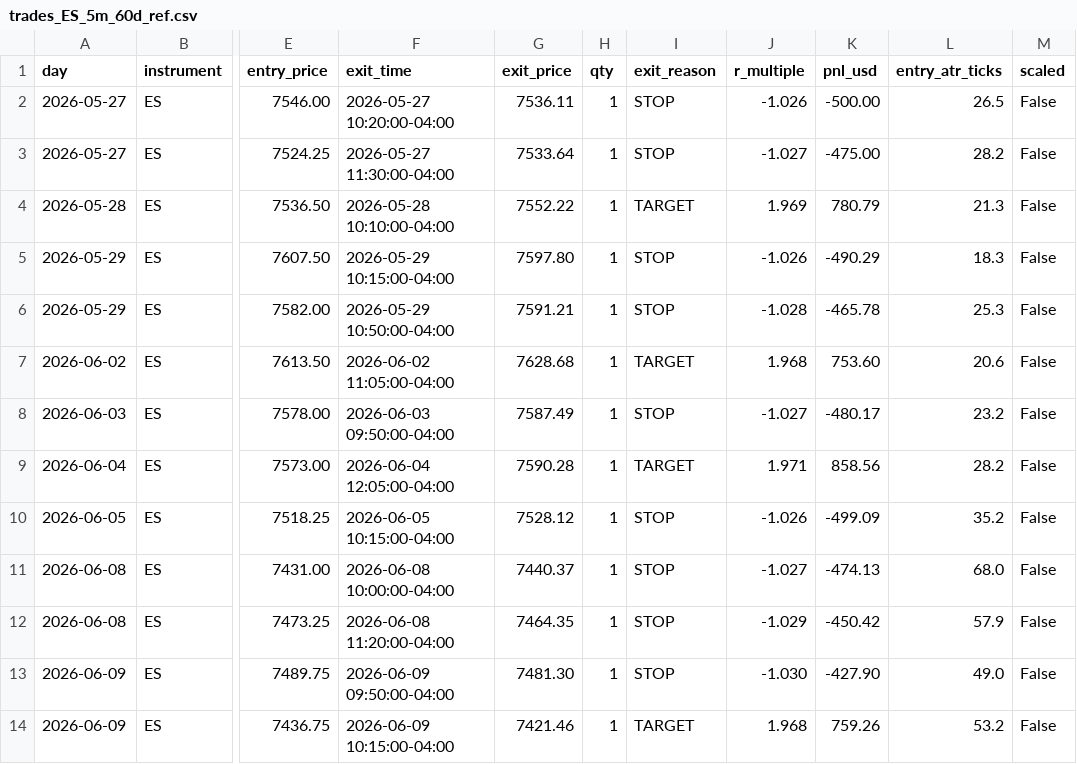
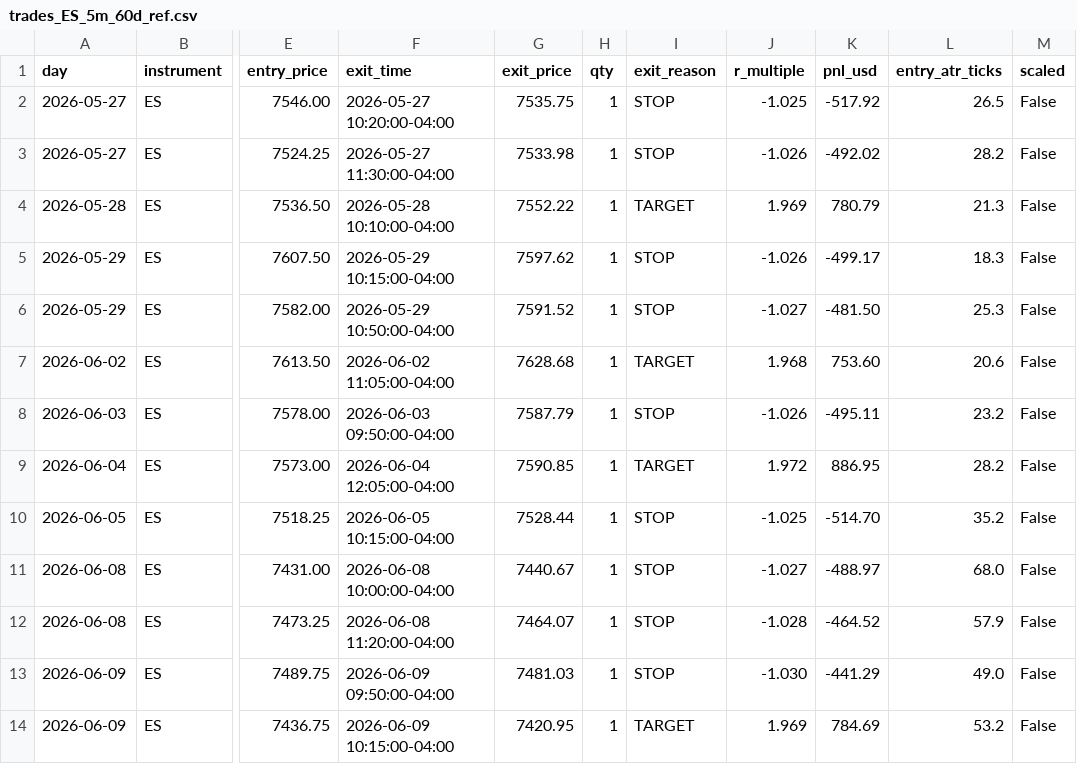
Before and after one commit to Arqua/Agentic-Trading, a CSV file: ninjatrader_es_mes/backtest/output/trades_ES_5m_60d_ref.csv, drawn as a sheet; only a part is shown, gaps mark what is left out; the diff covers the shown part only; the diff names each change by its address in the sheet, - before the commit and + after, or states it on an @@ line.

```diff
--- a/ninjatrader_es_mes/backtest/output/trades_ES_5m_60d_ref.csv
+++ b/ninjatrader_es_mes/backtest/output/trades_ES_5m_60d_ref.csv
-G2 (exit_price): 7536.11
+G2 (exit_price): 7535.75
-J2 (r_multiple): -1.026
+J2 (r_multiple): -1.025
-K2 (pnl_usd): -500.00
+K2 (pnl_usd): -517.92
-G3 (exit_price): 7533.64
+G3 (exit_price): 7533.98
-J3 (r_multiple): -1.027
+J3 (r_multiple): -1.026
-K3 (pnl_usd): -475.00
+K3 (pnl_usd): -492.02
-G5 (exit_price): 7597.80
+G5 (exit_price): 7597.62
-K5 (pnl_usd): -490.29
+K5 (pnl_usd): -499.17
-G6 (exit_price): 7591.21
+G6 (exit_price): 7591.52
-J6 (r_multiple): -1.028
+J6 (r_multiple): -1.027
-K6 (pnl_usd): -465.78
+K6 (pnl_usd): -481.50
-G8 (exit_price): 7587.49
+G8 (exit_price): 7587.79
-J8 (r_multiple): -1.027
+J8 (r_multiple): -1.026
-K8 (pnl_usd): -480.17
+K8 (pnl_usd): -495.11
-G9 (exit_price): 7590.28
+G9 (exit_price): 7590.85
-J9 (r_multiple): 1.971
+J9 (r_multiple): 1.972
-K9 (pnl_usd): 858.56
+K9 (pnl_usd): 886.95
-G10 (exit_price): 7528.12
+G10 (exit_price): 7528.44
-J10 (r_multiple): -1.026
+J10 (r_multiple): -1.025
-K10 (pnl_usd): -499.09
+K10 (pnl_usd): -514.70
-G11 (exit_price): 7440.37
+G11 (exit_price): 7440.67
-K11 (pnl_usd): -474.13
+K11 (pnl_usd): -488.97
-G12 (exit_price): 7464.35
+G12 (exit_price): 7464.07
-J12 (r_multiple): -1.029
+J12 (r_multiple): -1.028
-K12 (pnl_usd): -450.42
+K12 (pnl_usd): -464.52
-G13 (exit_price): 7481.30
+G13 (exit_price): 7481.03
-K13 (pnl_usd): -427.90
+K13 (pnl_usd): -441.29
-G14 (exit_price): 7421.46
+G14 (exit_price): 7420.95
-J14 (r_multiple): 1.968
+J14 (r_multiple): 1.969
-K14 (pnl_usd): 759.26
+K14 (pnl_usd): 784.69
```
Also changed, not shown: 151 edited cells elsewhere in this file, ninjatrader_es_mes/backtest/output/trades_DUAL_1h_730d.csv, ninjatrader_es_mes/backtest/output/trades_DUAL_5m_60d.csv, 11 other files.
